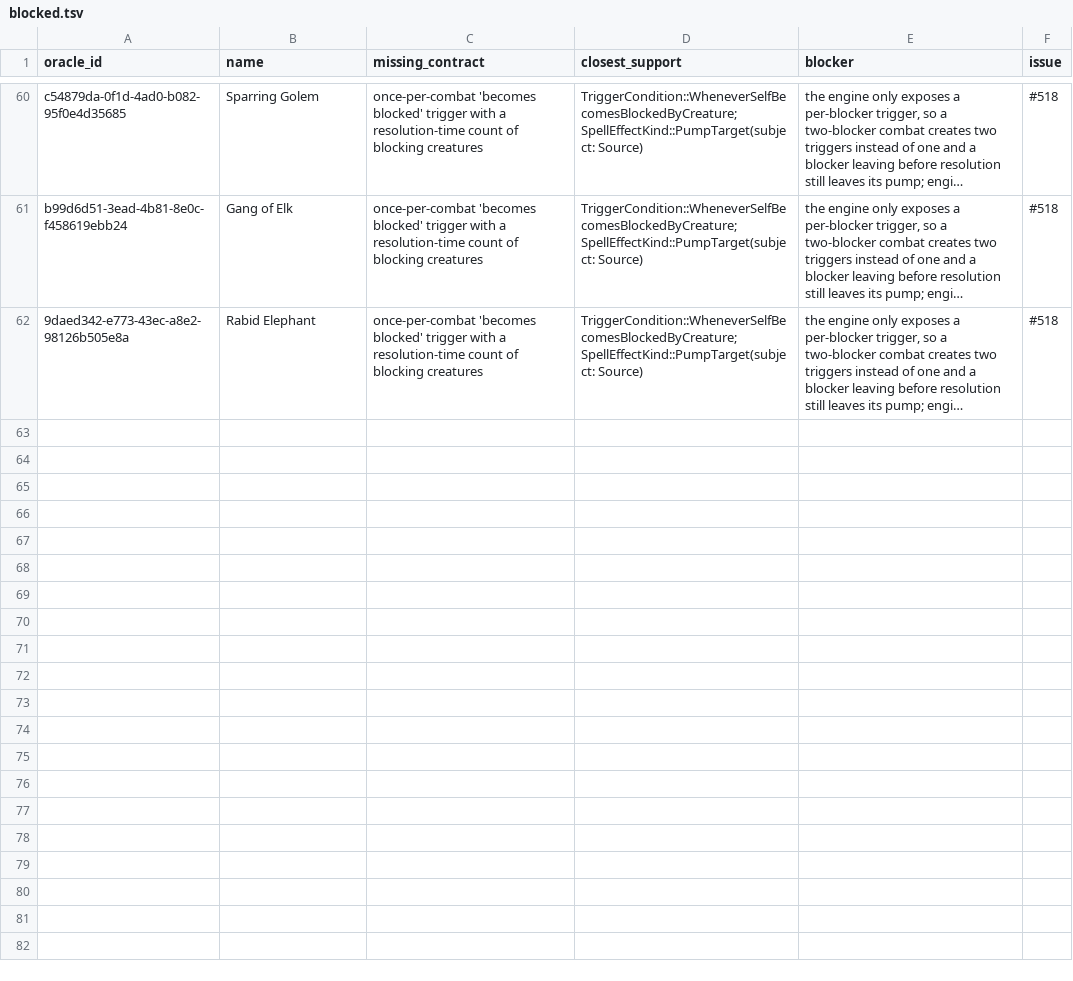
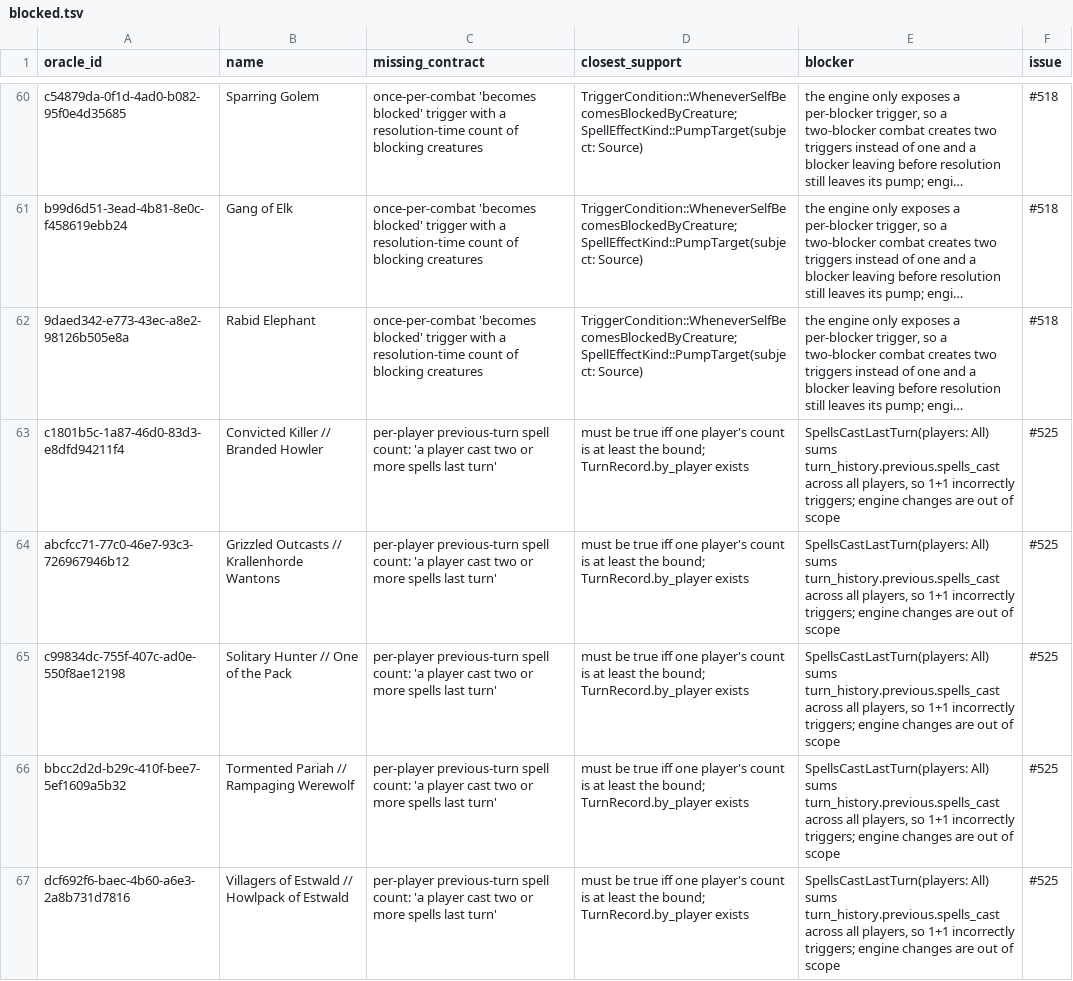
Before and after one commit to pizzaninja188/Cockatrice, a TSV file: build/campaign/blocked.tsv, drawn as a sheet; only a part is shown, gaps mark what is left out; long unchanged cells end in …; the diff names each change by its address in the sheet, - before the commit and + after, or states it on an @@ line.

Commit message:
Block transform werewolves on per-player spell count
Five queue-v53 batch D cards need a single player to have cast two or more spells last turn; SpellsCastLastTurn aggregates all players. Recorded under #525 without partial admission or engine changes.

```diff
--- a/build/campaign/blocked.tsv
+++ b/build/campaign/blocked.tsv
+row 63: c1801b5c-1a87-46d0-83d3-e8dfd94211f4 | Convicted Killer // Branded Howler | per-player previous-turn spell count: 'a player cast two or more spells last turn' | must be true iff one player's count is at least the bound; TurnRecord.by_player exists | SpellsCastLastTurn(players: All) sums turn_history.previous.spells_cast across all players, so 1+1 incorrectly triggers; engine changes are out of scope | #525
+row 64: abcfcc71-77c0-46e7-93c3-726967946b12 | Grizzled Outcasts // Krallenhorde Wantons | per-player previous-turn spell count: 'a player cast two or more spells last turn' | must be true iff one player's count is at least the bound; TurnRecord.by_player exists | SpellsCastLastTurn(players: All) sums turn_history.previous.spells_cast across all players, so 1+1 incorrectly triggers; engine changes are out of scope | #525
+row 65: c99834dc-755f-407c-ad0e-550f8ae12198 | Solitary Hunter // One of the Pack | per-player previous-turn spell count: 'a player cast two or more spells last turn' | must be true iff one player's count is at least the bound; TurnRecord.by_player exists | SpellsCastLastTurn(players: All) sums turn_history.previous.spells_cast across all players, so 1+1 incorrectly triggers; engine changes are out of scope | #525
+row 66: bbcc2d2d-b29c-410f-bee7-5ef1609a5b32 | Tormented Pariah // Rampaging Werewolf | per-player previous-turn spell count: 'a player cast two or more spells last turn' | must be true iff one player's count is at least the bound; TurnRecord.by_player exists | SpellsCastLastTurn(players: All) sums turn_history.previous.spells_cast across all players, so 1+1 incorrectly triggers; engine changes are out of scope | #525
+row 67: dcf692f6-baec-4b60-a6e3-2a8b731d7816 | Villagers of Estwald // Howlpack of Estwald | per-player previous-turn spell count: 'a player cast two or more spells last turn' | must be true iff one player's count is at least the bound; TurnRecord.by_player exists | SpellsCastLastTurn(players: All) sums turn_history.previous.spells_cast across all players, so 1+1 incorrectly triggers; engine changes are out of scope | #525
```
Also changed, not shown: build/campaign/status.tsv, 1 other file.
